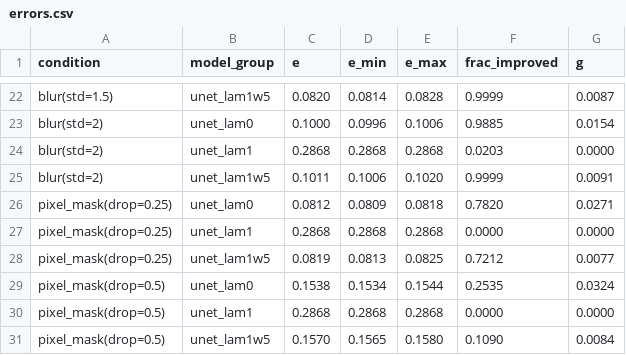
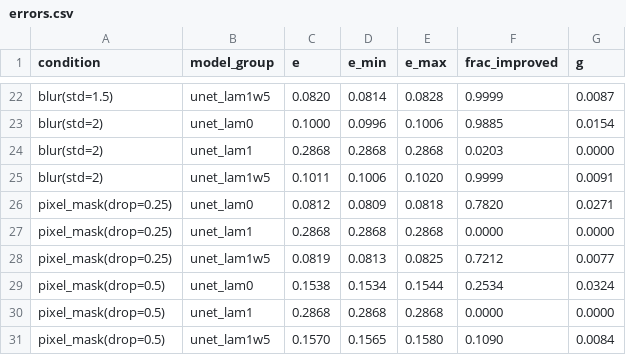
Before and after one commit to milmanb/fixed-point-reliability, a CSV file: results/models_skip/comparison/errors.csv, drawn as a sheet; only a part is shown, gaps mark what is left out.

```diff
--- a/results/models_skip/comparison/errors.csv
+++ b/results/models_skip/comparison/errors.csv
@@ -28,3 +28,3 @@ pixel_mask(drop=0.25),unet_lam1,0.2868,0.2868,0.2868,0.0000,0.0000
 pixel_mask(drop=0.25),unet_lam1w5,0.0819,0.0813,0.0825,0.7212,0.0077
-pixel_mask(drop=0.5),unet_lam0,0.1538,0.1534,0.1544,0.2535,0.0324
+pixel_mask(drop=0.5),unet_lam0,0.1538,0.1534,0.1544,0.2534,0.0324
 pixel_mask(drop=0.5),unet_lam1,0.2868,0.2868,0.2868,0.0000,0.0000
```
Also changed, not shown: 30 other files.
